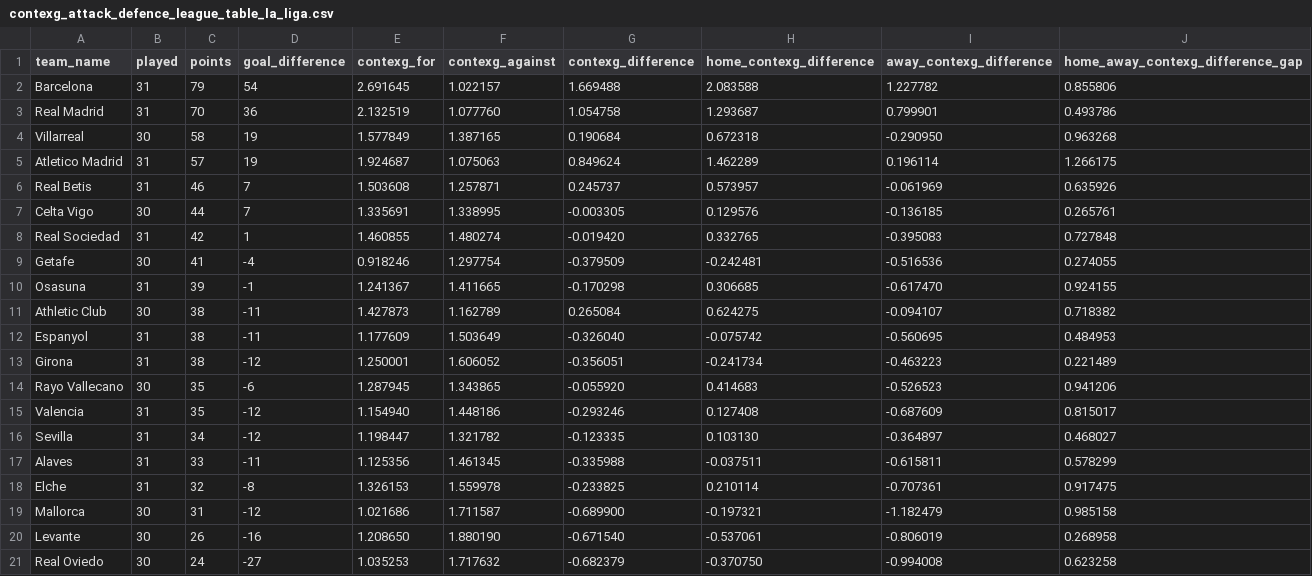
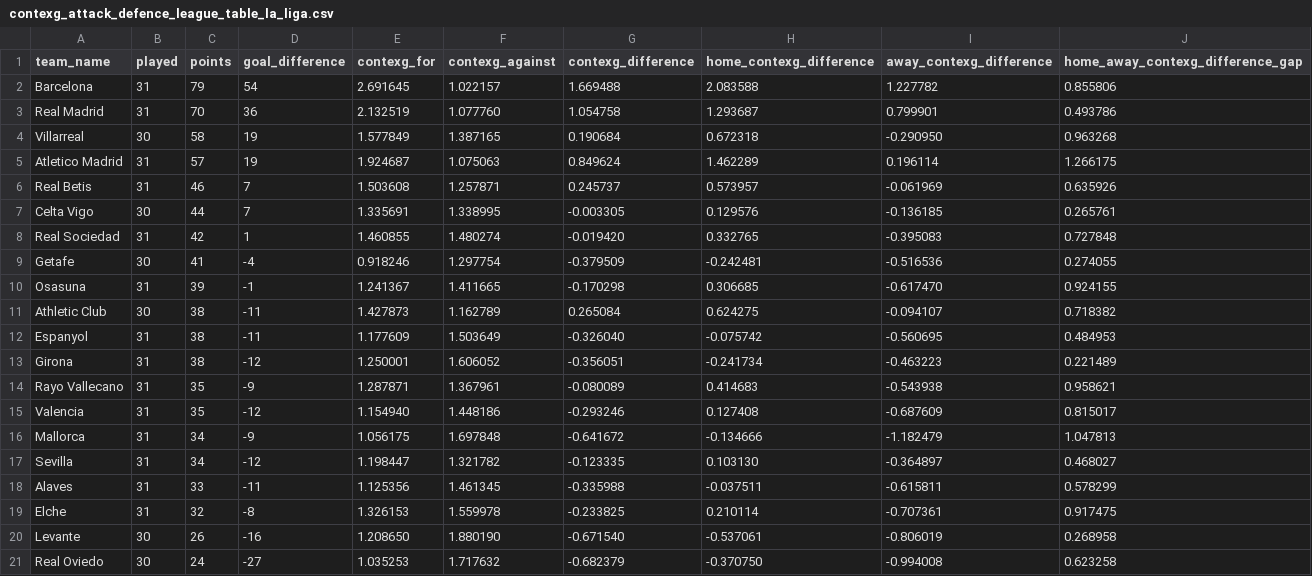
Before and after one commit to johnknightstats/johnknightstats.github.io, a CSV file: dashboards/contexg-league-tables/contexg_attack_defence_league_table_la_liga.csv, drawn as a sheet.

Commit message:
Remove FotMob dashboards and refresh contexG dashboard

```diff
--- a/dashboards/contexg-league-tables/contexg_attack_defence_league_table_la_liga.csv
+++ b/dashboards/contexg-league-tables/contexg_attack_defence_league_table_la_liga.csv
@@ -13,4 +13,5 @@ Espanyol,31,38,-11,1.177609,1.503649,-0.326040,-0.075742,-0.560695,0.484953
 Girona,31,38,-12,1.250001,1.606052,-0.356051,-0.241734,-0.463223,0.221489
-Rayo Vallecano,30,35,-6,1.287945,1.343865,-0.055920,0.414683,-0.526523,0.941206
+Rayo Vallecano,31,35,-9,1.287871,1.367961,-0.080089,0.414683,-0.543938,0.958621
 Valencia,31,35,-12,1.154940,1.448186,-0.293246,0.127408,-0.687609,0.815017
+Mallorca,31,34,-9,1.056175,1.697848,-0.641672,-0.134666,-1.182479,1.047813
 Sevilla,31,34,-12,1.198447,1.321782,-0.123335,0.103130,-0.364897,0.468027
@@ -18,3 +19,2 @@ Alaves,31,33,-11,1.125356,1.461345,-0.335988,-0.037511,-0.615811,0.578299
 Elche,31,32,-8,1.326153,1.559978,-0.233825,0.210114,-0.707361,0.917475
-Mallorca,30,31,-12,1.021686,1.711587,-0.689900,-0.197321,-1.182479,0.985158
 Levante,30,26,-16,1.208650,1.880190,-0.671540,-0.537061,-0.806019,0.268958
```
Also changed, not shown: 3 other files.
